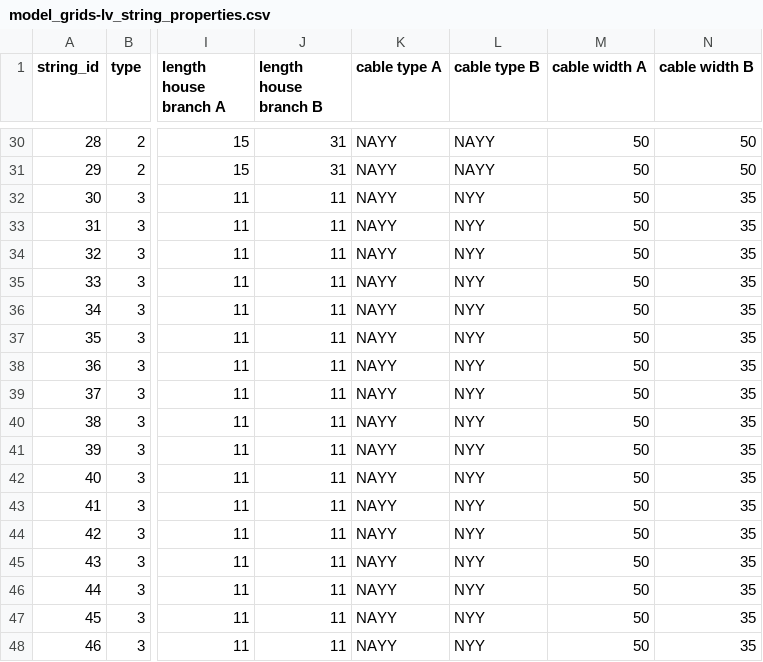
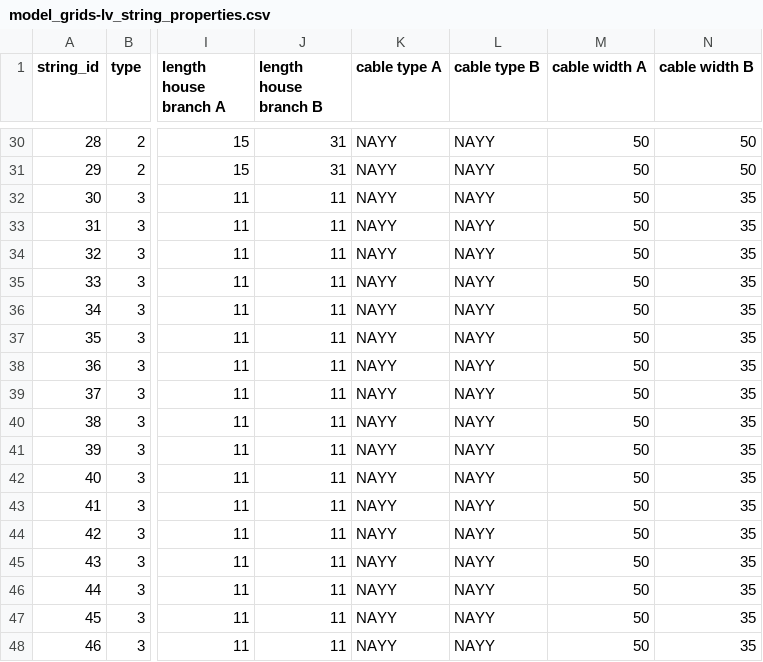
Before and after one commit to openego/ding0, a CSV file: dingo/data/model_grids-lv_string_properties.csv, drawn as a sheet; only a part is shown, gaps mark what is left out; the diff names each change by its address in the sheet, - before the commit and + after, or states it on an @@ line.

Commit message:
Fix #157

```diff
--- a/dingo/data/model_grids-lv_string_properties.csv
+++ b/dingo/data/model_grids-lv_string_properties.csv
-L32:L48 (cable type B): NYY
+L32:L48 (cable type B): NAYY
```
